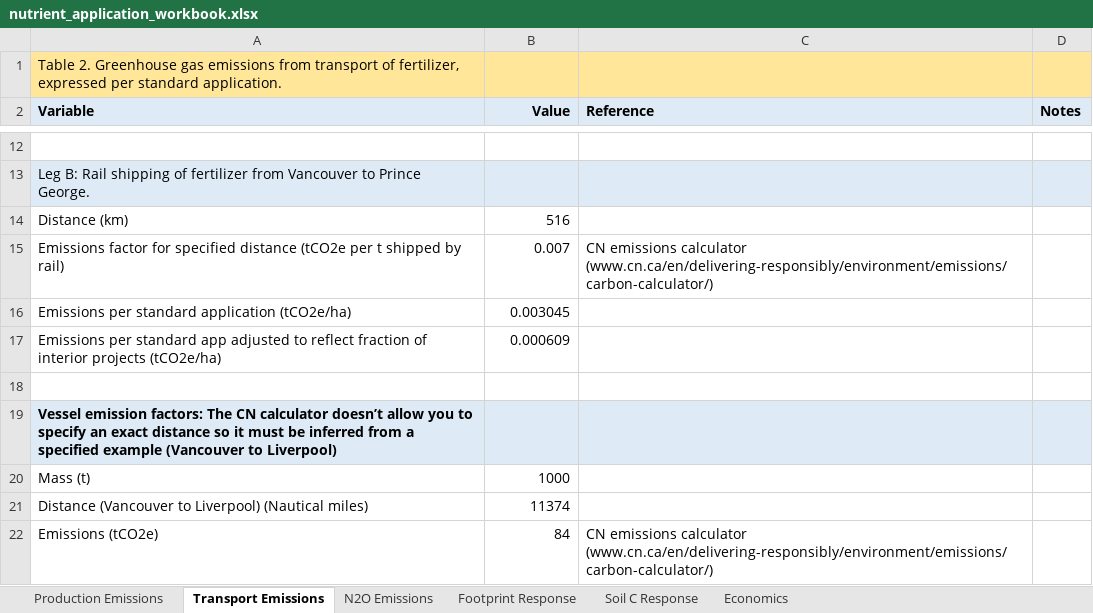
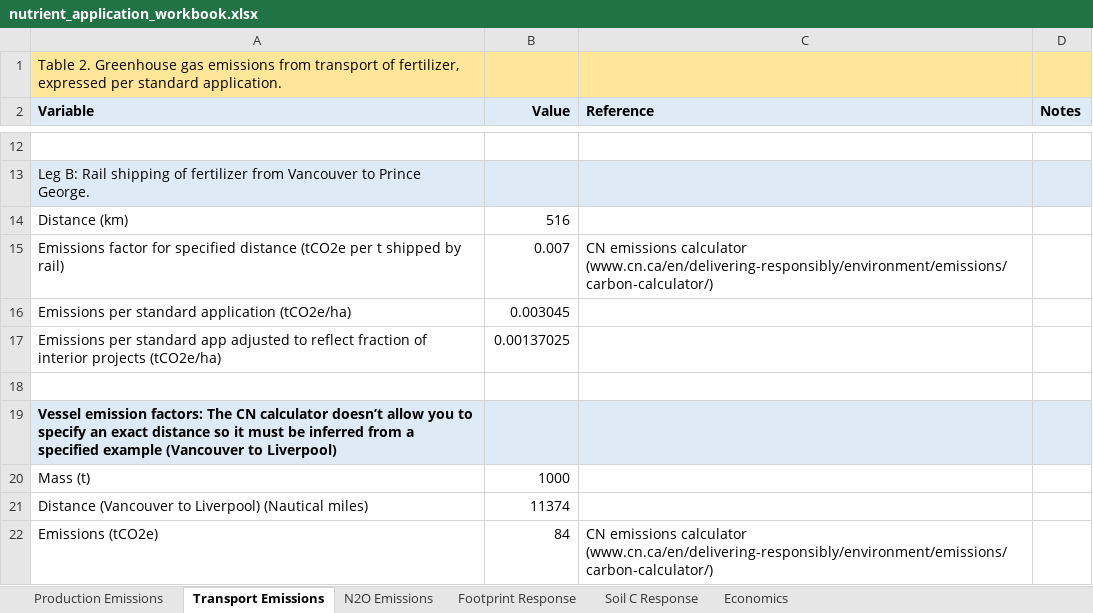
Before and after one commit to RobbieHember/fcgadgets, an Excel workbook: silviculture/nutrient_application_workbook.xlsx, sheet Transport Emissions, drawn as a sheet; only a part is shown, gaps mark what is left out; values as stored, in another font and other column widths than the file's, no borders; the diff covers the shown part only; the diff names each change by its address in the sheet, - before the commit and + after, or states it on an @@ line.

```diff
--- a/silviculture/nutrient_application_workbook.xlsx (sheet Transport Emissions)
+++ b/silviculture/nutrient_application_workbook.xlsx (sheet Transport Emissions)
-B17 (Value): 0.000609
+B17 (Value): 0.00137025
```
Also changed, not shown: 12 edited cells elsewhere in this sheet, sheet Production Emissions, formulas that keep their value, cbrunner/Parameters/Parameters_BiomassAllometrySL.xlsx, cbrunner/Parameters/Parameters_Disturbances.xlsx, 10 other files.
